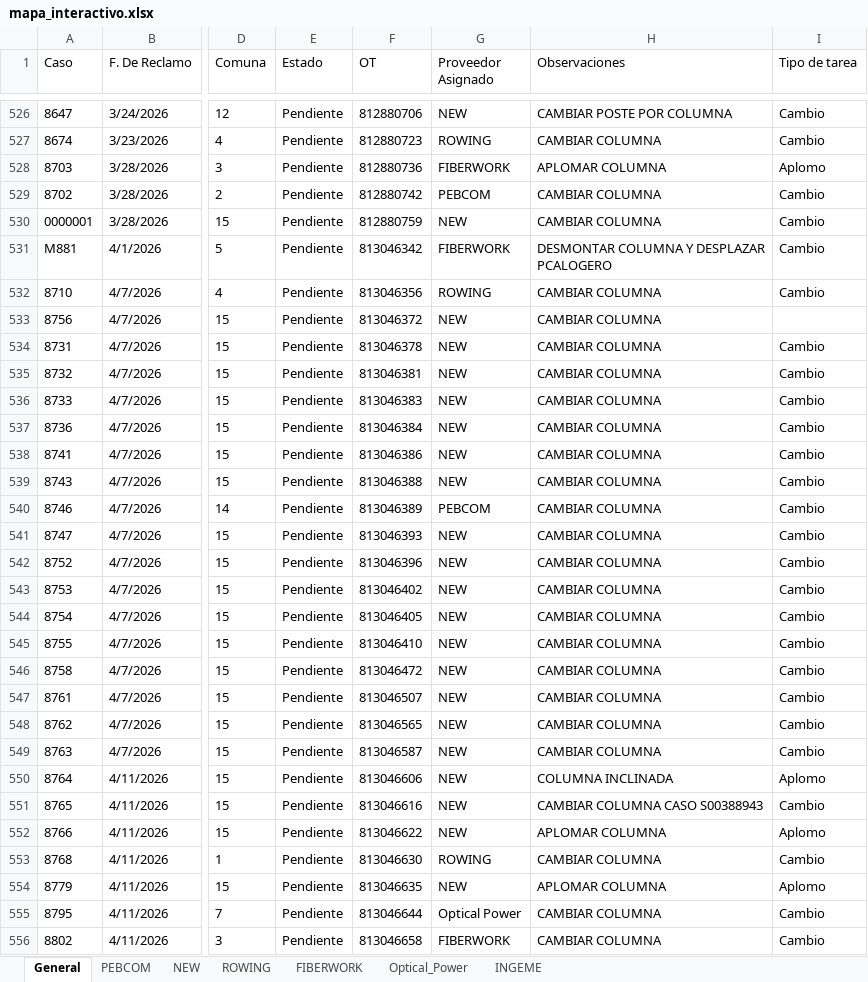
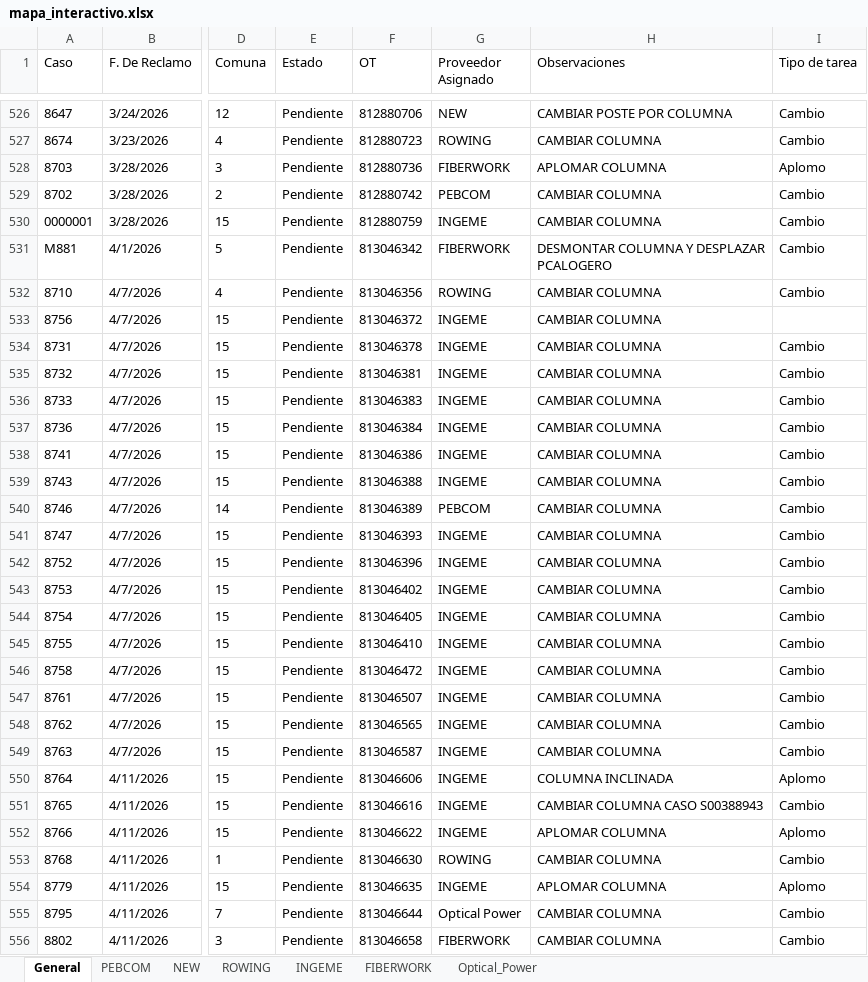
Before and after one commit to gestiondereclamosteco/pendientes_mantenimiento, an Excel workbook: mapa_interactivo.xlsx, sheet General, drawn as a sheet; only a part is shown, gaps mark what is left out; values as stored, in another font and other column widths than the file's, no borders; the diff covers the shown part only; the diff names each change by its address in the sheet, - before the commit and + after, or states it on an @@ line.

```diff
--- a/mapa_interactivo.xlsx (sheet General)
+++ b/mapa_interactivo.xlsx (sheet General)
@@ sheet tab order changed: General | PEBCOM | NEW | ROWING | INGEME | FIBERWORK | Optical_Power @@
-G530 (Proveedor Asignado): NEW
+G530 (Proveedor Asignado): INGEME
-G533:G539 (Proveedor Asignado): NEW
+G533:G539 (Proveedor Asignado): INGEME
-G541:G552 (Proveedor Asignado): NEW
+G541:G552 (Proveedor Asignado): INGEME
-G554 (Proveedor Asignado): NEW
+G554 (Proveedor Asignado): INGEME
```
Also changed, not shown: 148 edited cells elsewhere in this sheet, sheet NEW, sheet INGEME, 1 other file.
